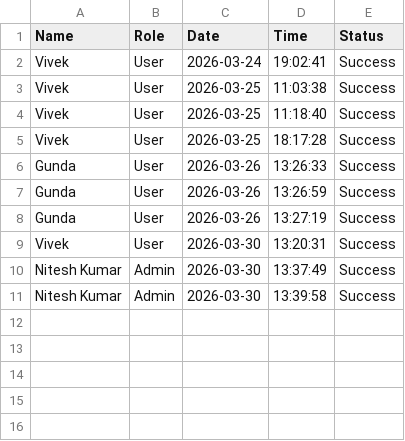
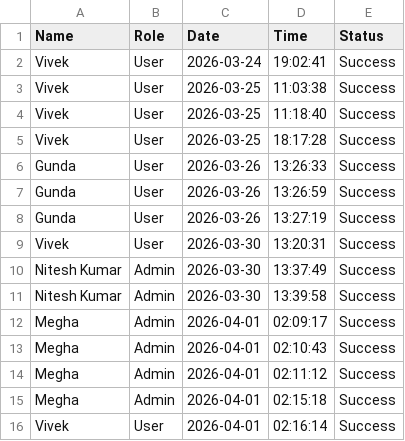
Before and after one commit to Nite-bit/Secure-Face-Login-System, a CSV file: logs/login_log.csv, drawn as a sheet.

```diff
--- a/logs/login_log.csv
+++ b/logs/login_log.csv
@@ -11 +11,6 @@ Nitesh Kumar,Admin,2026-03-30,13:37:49,Success
 Nitesh Kumar,Admin,2026-03-30,13:39:58,Success
+Megha,Admin,2026-04-01,02:09:17,Success
+Megha,Admin,2026-04-01,02:10:43,Success
+Megha,Admin,2026-04-01,02:11:12,Success
+Megha,Admin,2026-04-01,02:15:18,Success
+Vivek,User,2026-04-01,02:16:14,Success
```
Also changed, not shown: 14 other files.
